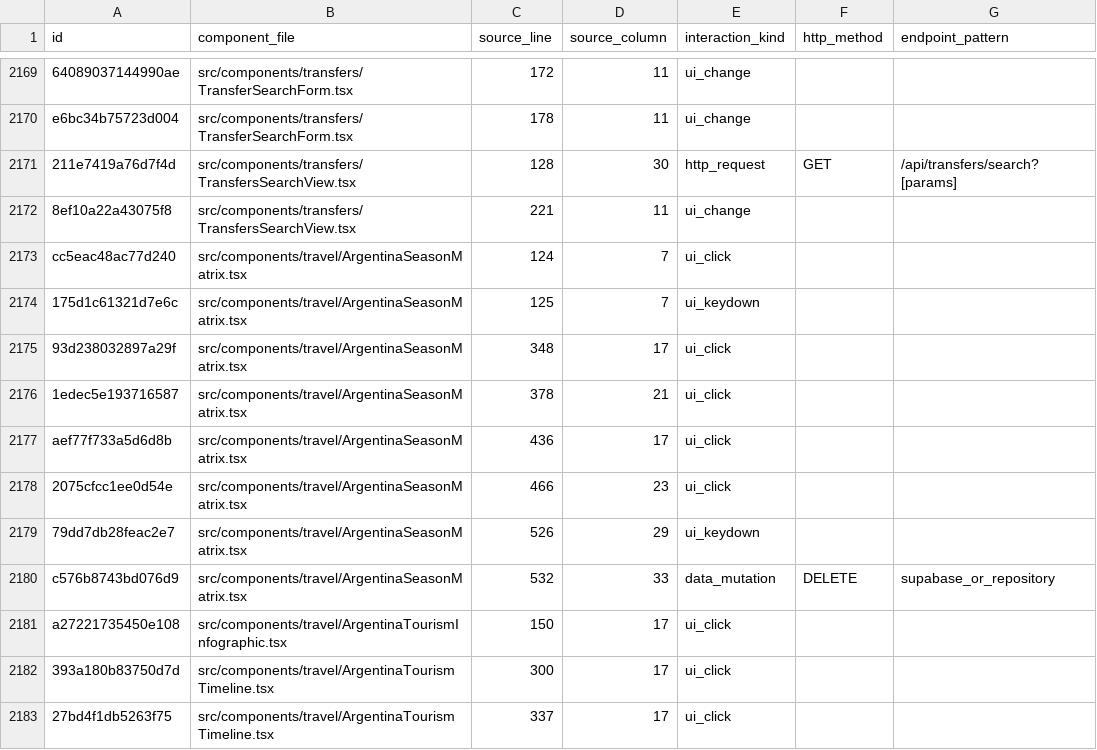
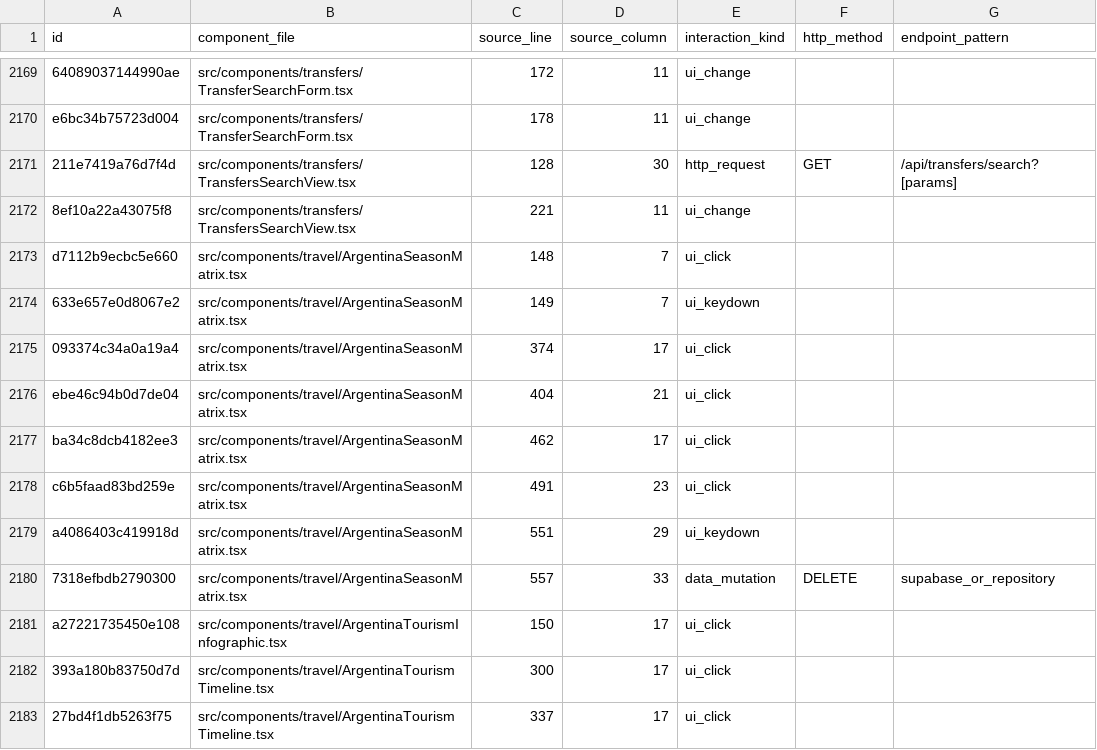
Before and after one commit to Evdokimychev/argentina-travel, a CSV file: docs/audit/interaction-inventory.csv, drawn as a sheet; only a part is shown, gaps mark what is left out; the diff names each change by its address in the sheet, - before the commit and + after, or states it on an @@ line.

```diff
--- a/docs/audit/interaction-inventory.csv
+++ b/docs/audit/interaction-inventory.csv
-A2173 (id): cc5eac48ac77d240
+A2173 (id): d7112b9ecbc5e660
-C2173 (source_line): 124
+C2173 (source_line): 148
-A2174 (id): 175d1c61321d7e6c
+A2174 (id): 633e657e0d8067e2
-C2174 (source_line): 125
+C2174 (source_line): 149
-A2175 (id): 93d238032897a29f
+A2175 (id): 093374c34a0a19a4
-C2175 (source_line): 348
+C2175 (source_line): 374
-A2176 (id): 1edec5e193716587
+A2176 (id): ebe46c94b0d7de04
-C2176 (source_line): 378
+C2176 (source_line): 404
-A2177 (id): aef77f733a5d6d8b
+A2177 (id): ba34c8dcb4182ee3
-C2177 (source_line): 436
+C2177 (source_line): 462
-A2178 (id): 2075cfcc1ee0d54e
+A2178 (id): c6b5faad83bd259e
-C2178 (source_line): 466
+C2178 (source_line): 491
-A2179 (id): 79dd7db28feac2e7
+A2179 (id): a4086403c419918d
-C2179 (source_line): 526
+C2179 (source_line): 551
-A2180 (id): c576b8743bd076d9
+A2180 (id): 7318efbdb2790300
-C2180 (source_line): 532
+C2180 (source_line): 557
```
Also changed, not shown: 1 other file.
